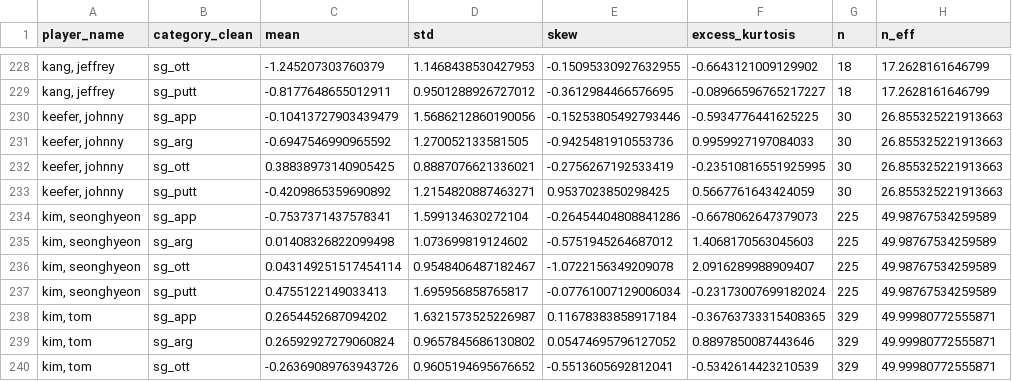
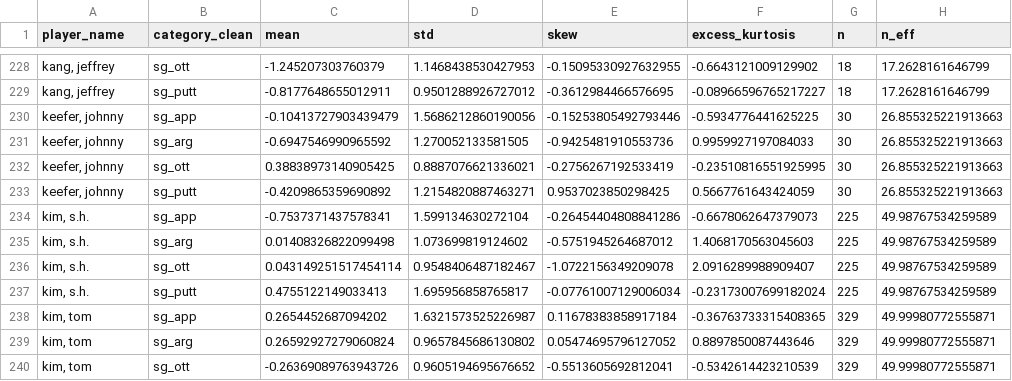
Before and after one commit to mslade50/sims_process, a CSV file: dashboard_data/this_week_dists_v2.csv, drawn as a sheet; only a part is shown, gaps mark what is left out.

```diff
--- a/dashboard_data/this_week_dists_v2.csv
+++ b/dashboard_data/this_week_dists_v2.csv
@@ -233,6 +233,6 @@ player_name,category_clean,mean,std,skew,excess_kurtosis,n,n_eff
 "keefer, johnny",sg_putt,-0.4209865359690892,1.2154820887463271,0.9537023850298425,0.5667761643424059,30,26.855325221913663
-"kim, seonghyeon",sg_app,-0.7537371437578341,1.599134630272104,-0.26454404808841286,-0.6678062647379073,225,49.98767534259589
-"kim, seonghyeon",sg_arg,0.01408326822099498,1.073699819124602,-0.5751945264687012,1.4068170563045603,225,49.98767534259589
-"kim, seonghyeon",sg_ott,0.043149251517454114,0.9548406487182467,-1.0722156349209078,2.0916289988909407,225,49.98767534259589
-"kim, seonghyeon",sg_putt,0.4755122149033413,1.695956858765817,-0.07761007129006034,-0.23173007699182024,225,49.98767534259589
+"kim, s.h.",sg_app,-0.7537371437578341,1.599134630272104,-0.26454404808841286,-0.6678062647379073,225,49.98767534259589
+"kim, s.h.",sg_arg,0.01408326822099498,1.073699819124602,-0.5751945264687012,1.4068170563045603,225,49.98767534259589
+"kim, s.h.",sg_ott,0.043149251517454114,0.9548406487182467,-1.0722156349209078,2.0916289988909407,225,49.98767534259589
+"kim, s.h.",sg_putt,0.4755122149033413,1.695956858765817,-0.07761007129006034,-0.23173007699182024,225,49.98767534259589
 "kim, tom",sg_app,0.2654452687094202,1.6321573525226987,0.11678383858917184,-0.36763733315408365,329,49.99980772555871
```
Also changed, not shown: dashboard_data/finish_equity_pre.csv, dashboard_data/simulated_probs.csv, 4 other files.
